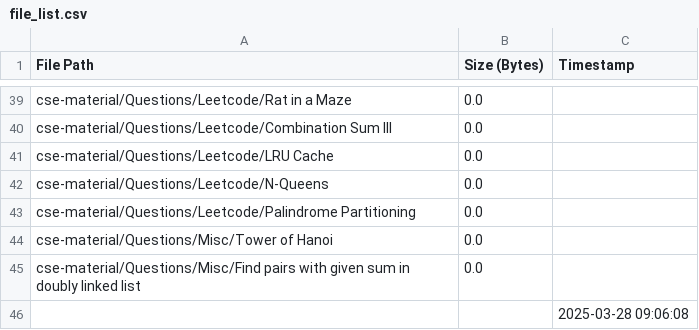
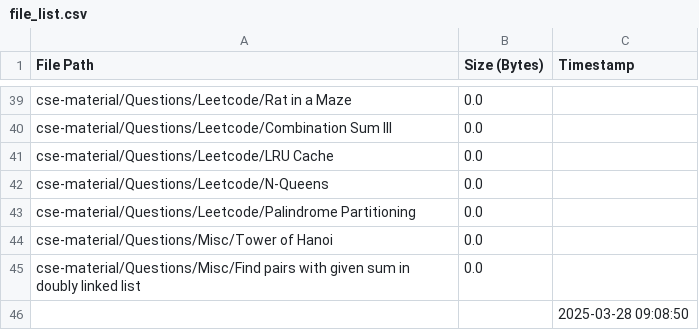
Before and after one commit to AyanRuzdan/cse-material, a CSV file: file_list.csv, drawn as a sheet; only a part is shown, gaps mark what is left out.

```diff
--- a/file_list.csv
+++ b/file_list.csv
@@ -45,2 +45,2 @@ cse-material/Questions/Misc/Tower of Hanoi,0.0,
 cse-material/Questions/Misc/Find pairs with given sum in doubly linked list,0.0,
-,,2025-03-28 09:06:08
+,,2025-03-28 09:08:50
```
